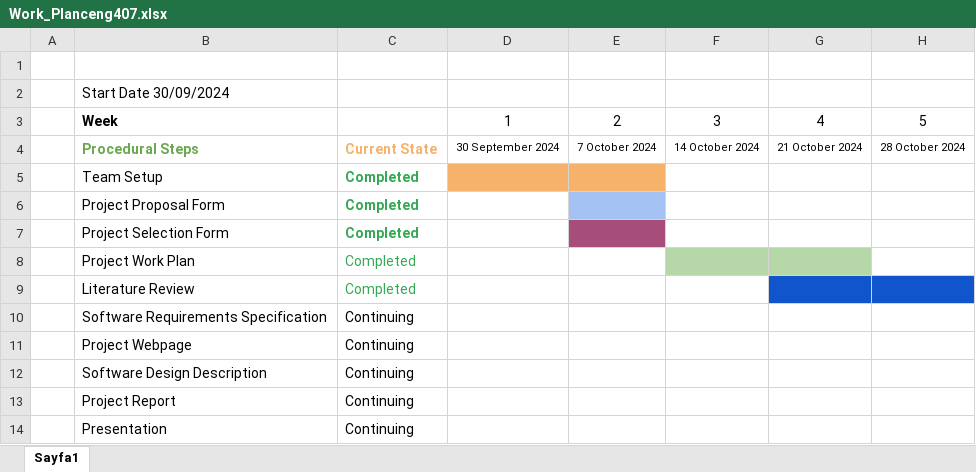
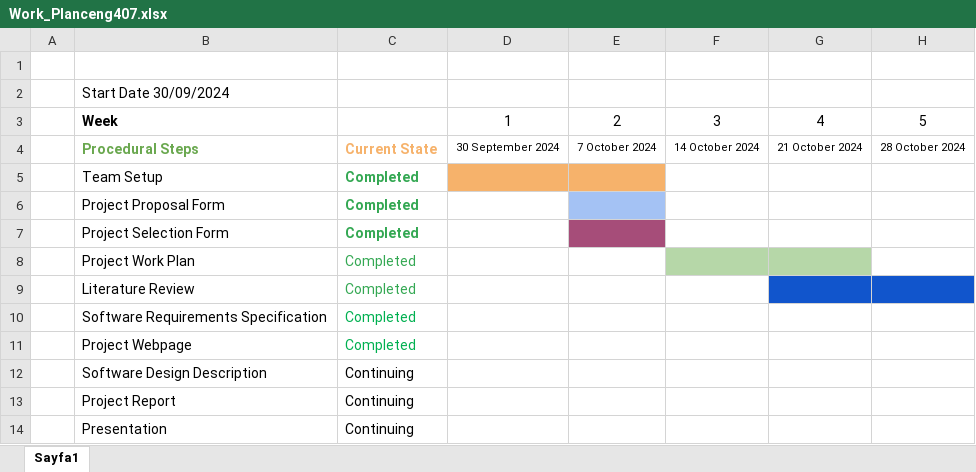
Before and after one commit to CankayaUniversity/ceng-407-408-2024-2025-EmoTagger-A-Community-driven-Emotion-Annotation-Tool, an Excel workbook: Documents/WorkPlan/Work_Planceng407.xlsx, sheet Sayfa1, drawn as a sheet; only a part is shown; values as stored, in another font and other column widths than the file's, no borders; the diff names each change by its address in the sheet, - before the commit and + after, or states it on an @@ line.

```diff
--- a/Documents/WorkPlan/Work_Planceng407.xlsx (sheet Sayfa1)
+++ b/Documents/WorkPlan/Work_Planceng407.xlsx (sheet Sayfa1)
-C10:C11: Continuing
+C10:C11: Completed
-C10:C11 text colour: black
+C10:C11 text colour: #00B050
```
Also changed, not shown: 3 other files.
